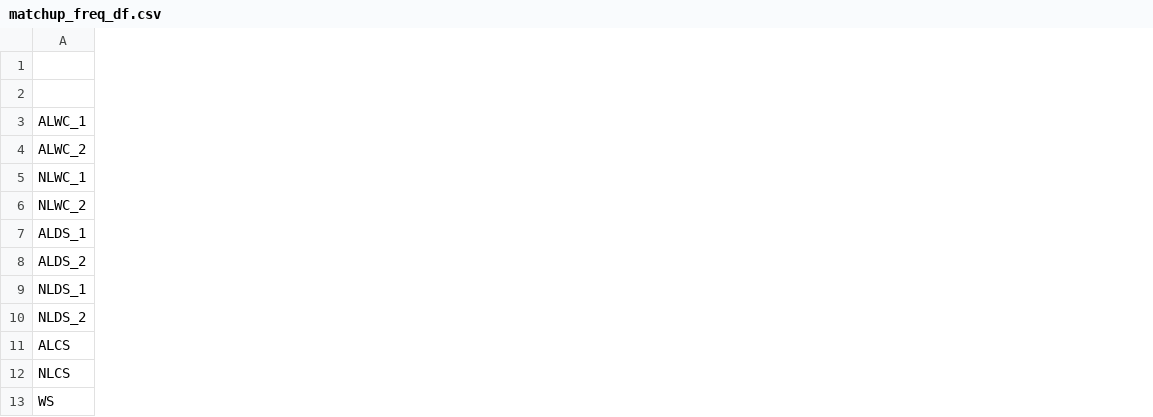
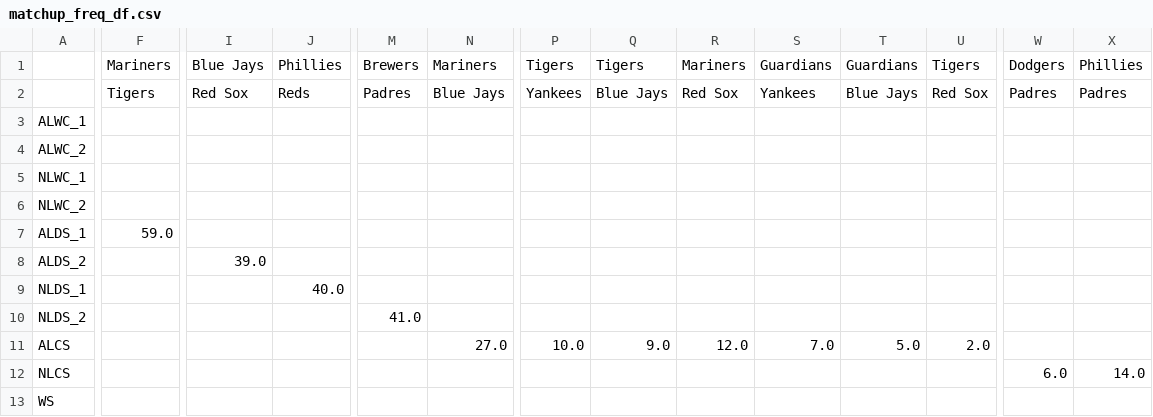
Before and after one commit to jkim172g/OR635-Baseball-Simulation, a CSV file: Simulation/matchup_freq_df.csv, drawn as a sheet; only a part is shown, gaps mark what is left out; the diff covers the shown part only; the diff names each change by its address in the sheet, - before the commit and + after, or states it on an @@ line.

```diff
--- a/Simulation/matchup_freq_df.csv
+++ b/Simulation/matchup_freq_df.csv
+column F, rows 1-7: Mariners | Tigers |  |  |  |  | 59.0
+column I, rows 1-8: Blue Jays | Red Sox |  |  |  |  |  | 39.0
+column J, rows 1-9: Phillies | Reds |  |  |  |  |  |  | 40.0
+column M, rows 1-10: Brewers | Padres |  |  |  |  |  |  |  | 41.0
+column N, rows 1-11: Mariners | Blue Jays |  |  |  |  |  |  |  |  | 27.0
+column P, rows 1-11: Tigers | Yankees |  |  |  |  |  |  |  |  | 10.0
+column Q, rows 1-11: Tigers | Blue Jays |  |  |  |  |  |  |  |  | 9.0
+column R, rows 1-11: Mariners | Red Sox |  |  |  |  |  |  |  |  | 12.0
+column S, rows 1-11: Guardians | Yankees |  |  |  |  |  |  |  |  | 7.0
+column T, rows 1-11: Guardians | Blue Jays |  |  |  |  |  |  |  |  | 5.0
+column U, rows 1-11: Tigers | Red Sox |  |  |  |  |  |  |  |  | 2.0
+column W, rows 1-12: Dodgers | Padres |  |  |  |  |  |  |  |  |  | 6.0
+column X, rows 1-12: Phillies | Padres |  |  |  |  |  |  |  |  |  | 14.0
```
Also changed, not shown: 33 added columns and 11 edited cells elsewhere in this file, Simulation/all_sims_df.csv, Simulation/event_log.csv, 5 other files.
